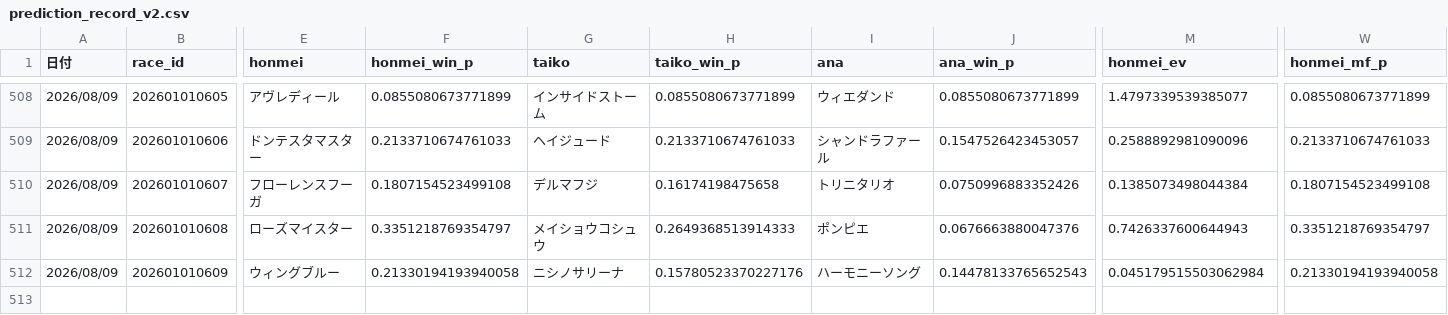
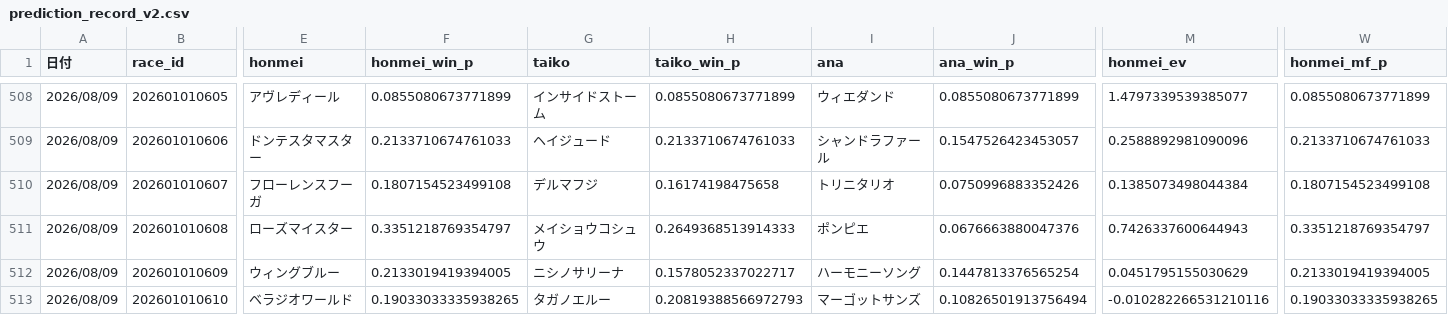
Before and after one commit to fu-ga306/keiba-ai, a CSV file: prediction_record_v2.csv, drawn as a sheet; only a part is shown, gaps mark what is left out; rows hold the shown columns only; the diff names each change by its address in the sheet, - before the commit and + after, or states it on an @@ line.

```diff
--- a/prediction_record_v2.csv
+++ b/prediction_record_v2.csv
-F512 (honmei_win_p): 0.21330194193940058
+F512 (honmei_win_p): 0.2133019419394005
-H512 (taiko_win_p): 0.15780523370227176
+H512 (taiko_win_p): 0.1578052337022717
-J512 (ana_win_p): 0.14478133765652543
+J512 (ana_win_p): 0.1447813376565254
-M512 (honmei_ev): 0.045179515503062984
+M512 (honmei_ev): 0.0451795155030629
-W512 (honmei_mf_p): 0.21330194193940058
+W512 (honmei_mf_p): 0.2133019419394005
+row 513: 2026/08/09 | 202601010610 | ベラジオワールド | 0.19033033335938265 | タガノエルー | 0.20819388566972793 | マーゴットサンズ | 0.10826501913756494 | -0.010282266531210116 | 0.19033033335938265
```
Also changed, not shown: odds_history.csv, today_predictions.csv.
